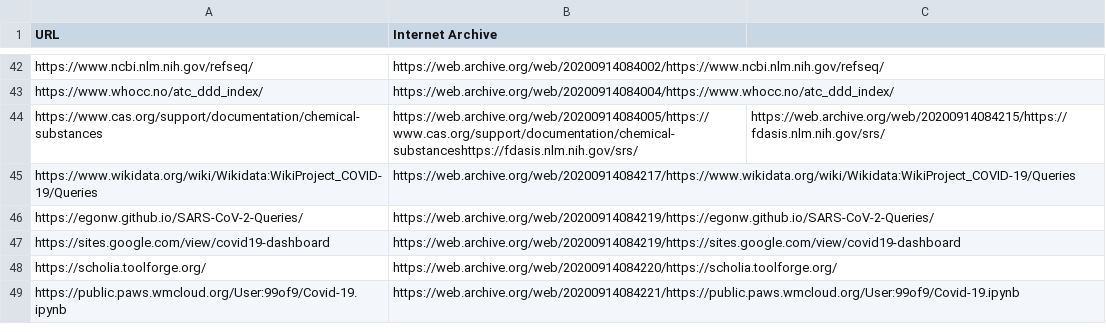
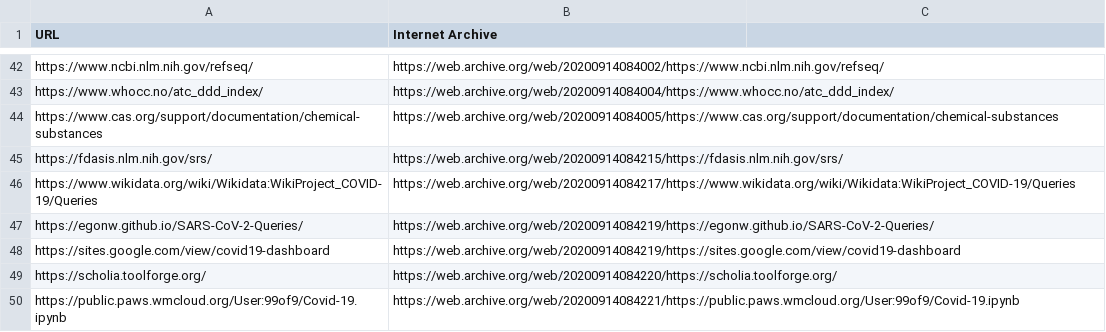
Before and after one commit to csisc/WikidataCOVID19SPARQL, a CSV file: docs/Archive-URL.csv, drawn as a sheet; only a part is shown, gaps mark what is left out.

Commit message:
Update Archive-URL.csv

```diff
--- a/docs/Archive-URL.csv
+++ b/docs/Archive-URL.csv
@@ -43,3 +43,4 @@ https://www.ncbi.nlm.nih.gov/refseq/,https://web.archive.org/web/20200914084002/
 https://www.whocc.no/atc_ddd_index/,https://web.archive.org/web/20200914084004/https://www.whocc.no/atc_ddd_index/
-https://www.cas.org/support/documentation/chemical-substances,https://web.archive.org/web/20200914084005/https://www.cas.org/support/documentation/chemical-substanceshttps://fdasis.nlm.nih.gov/srs/,https://web.archive.org/web/20200914084215/https://fdasis.nlm.nih.gov/srs/
+https://www.cas.org/support/documentation/chemical-substances,https://web.archive.org/web/20200914084005/https://www.cas.org/support/documentation/chemical-substances
+https://fdasis.nlm.nih.gov/srs/,https://web.archive.org/web/20200914084215/https://fdasis.nlm.nih.gov/srs/
 https://www.wikidata.org/wiki/Wikidata:WikiProject_COVID-19/Queries,https://web.archive.org/web/20200914084217/https://www.wikidata.org/wiki/Wikidata:WikiProject_COVID-19/Queries
```
